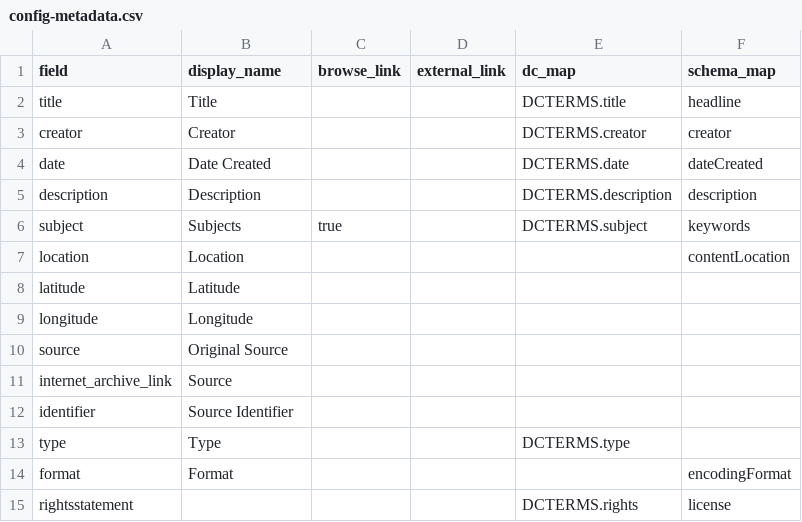
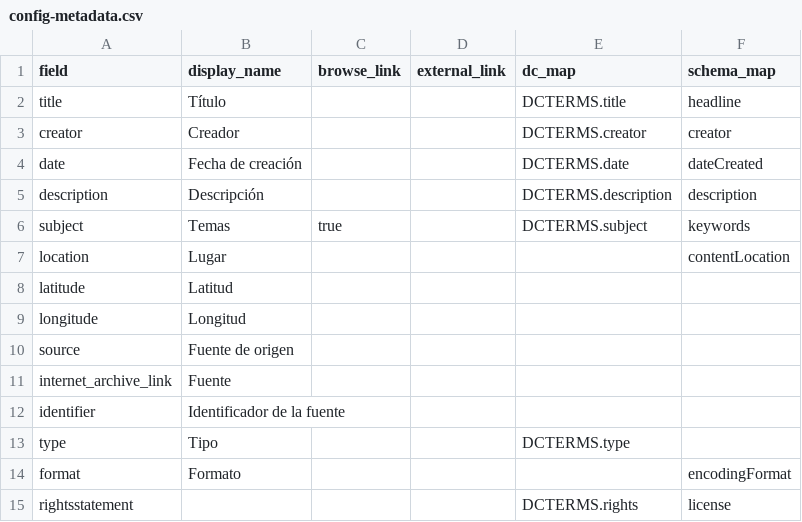
Before and after one commit to greseluned/repositorio-collectionbuilder, a CSV file: _data/config-metadata.csv, drawn as a sheet.

Commit message:
Update config-browse.csv

```diff
--- a/_data/config-metadata.csv
+++ b/_data/config-metadata.csv
@@ -1,15 +1,15 @@
 field,display_name,browse_link,external_link,dc_map,schema_map
-title,Title,,,DCTERMS.title,headline
-creator,Creator,,,DCTERMS.creator,creator
-date,Date Created,,,DCTERMS.date,dateCreated
-description,Description,,,DCTERMS.description,description
-subject,Subjects,true,,DCTERMS.subject,keywords
-location,Location,,,,contentLocation
-latitude,Latitude,,,,
-longitude,Longitude,,,,
-source,Original Source,,,,
-internet_archive_link,Source
-identifier,Source Identifier,,,,
-type,Type,,,DCTERMS.type,
-format,Format,,,,encodingFormat
+title,Título,,,DCTERMS.title,headline
+creator,Creador,,,DCTERMS.creator,creator
+date,Fecha de creación,,,DCTERMS.date,dateCreated
+description,Descripción,,,DCTERMS.description,description
+subject,Temas,true,,DCTERMS.subject,keywords
+location,Lugar,,,,contentLocation
+latitude,Latitud,,,,
+longitude,Longitud,,,,
+source,Fuente de origen,,,,
+internet_archive_link,Fuente,,,,
+identifier,Identificador de la fuente,,,,
+type,Tipo,,,DCTERMS.type,
+format,Formato,,,,encodingFormat
 rightsstatement,,,,DCTERMS.rights,license
```
Also changed, not shown: 1 other file.
